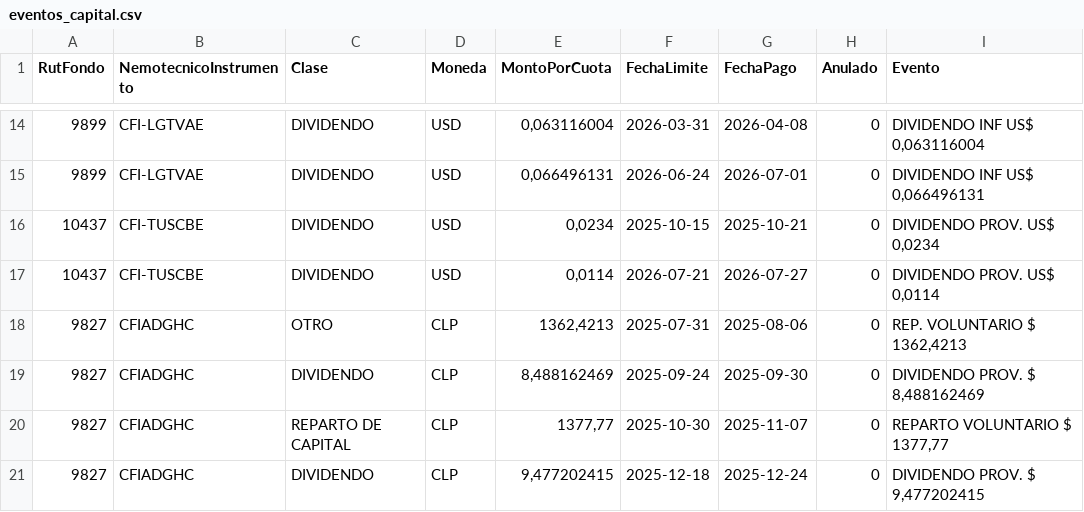
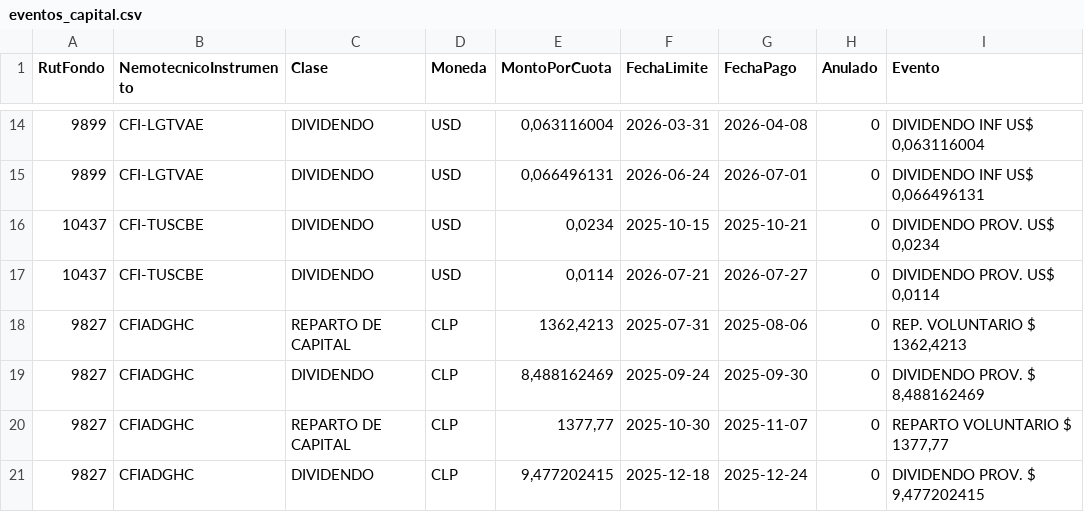
Before and after one commit to felipedm777/Interprete-cartolas, a CSV file: skill/cartolas/datos/eventos_capital.csv, drawn as a sheet; only a part is shown, gaps mark what is left out.

```diff
--- a/skill/cartolas/datos/eventos_capital.csv
+++ b/skill/cartolas/datos/eventos_capital.csv
@@ -17,3 +17,3 @@ RutFondo;NemotecnicoInstrumento;Clase;Moneda;MontoPorCuota;FechaLimite;FechaPago
 10437;CFI-TUSCBE;DIVIDENDO;USD;0,0114;2026-07-21;2026-07-27;0;DIVIDENDO PROV. US$ 0,0114
-9827;CFIADGHC;OTRO;CLP;1362,4213;2025-07-31;2025-08-06;0;REP. VOLUNTARIO $ 1362,4213
+9827;CFIADGHC;REPARTO DE CAPITAL;CLP;1362,4213;2025-07-31;2025-08-06;0;REP. VOLUNTARIO $ 1362,4213
 9827;CFIADGHC;DIVIDENDO;CLP;8,488162469;2025-09-24;2025-09-30;0;DIVIDENDO PROV. $ 8,488162469
```
Also changed, not shown: skill/cartolas/datos/alias.csv, 12 other files.
